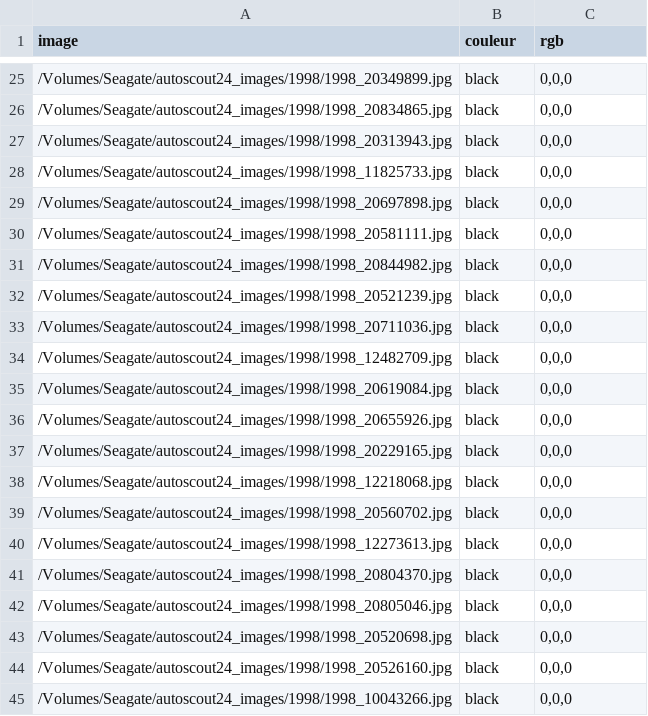
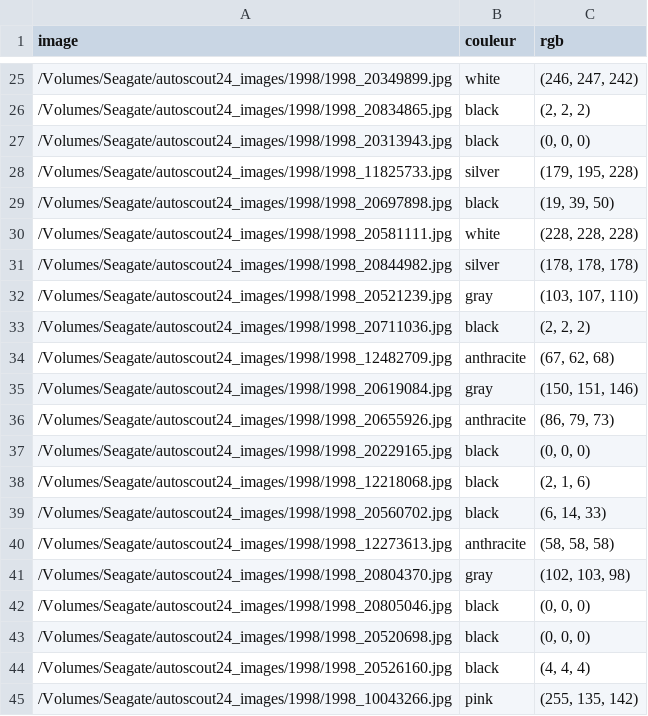
Before and after one commit to swiss-vsdev/ISC3_ProbStats_Cars_Colors, a CSV file: resultats_simple.csv, drawn as a sheet; only a part is shown, gaps mark what is left out; the diff covers the shown part only.

```diff
--- a/resultats_simple.csv
+++ b/resultats_simple.csv
@@ -25,21 +25,21 @@ image,couleur,rgb
-/Volumes/Seagate/autoscout24_images/1998/1998_20349899.jpg,black,"0,0,0"
-/Volumes/Seagate/autoscout24_images/1998/1998_20834865.jpg,black,"0,0,0"
-/Volumes/Seagate/autoscout24_images/1998/1998_20313943.jpg,black,"0,0,0"
-/Volumes/Seagate/autoscout24_images/1998/1998_11825733.jpg,black,"0,0,0"
-/Volumes/Seagate/autoscout24_images/1998/1998_20697898.jpg,black,"0,0,0"
-/Volumes/Seagate/autoscout24_images/1998/1998_20581111.jpg,black,"0,0,0"
-/Volumes/Seagate/autoscout24_images/1998/1998_20844982.jpg,black,"0,0,0"
-/Volumes/Seagate/autoscout24_images/1998/1998_20521239.jpg,black,"0,0,0"
-/Volumes/Seagate/autoscout24_images/1998/1998_20711036.jpg,black,"0,0,0"
-/Volumes/Seagate/autoscout24_images/1998/1998_12482709.jpg,black,"0,0,0"
-/Volumes/Seagate/autoscout24_images/1998/1998_20619084.jpg,black,"0,0,0"
-/Volumes/Seagate/autoscout24_images/1998/1998_20655926.jpg,black,"0,0,0"
-/Volumes/Seagate/autoscout24_images/1998/1998_20229165.jpg,black,"0,0,0"
-/Volumes/Seagate/autoscout24_images/1998/1998_12218068.jpg,black,"0,0,0"
-/Volumes/Seagate/autoscout24_images/1998/1998_20560702.jpg,black,"0,0,0"
-/Volumes/Seagate/autoscout24_images/1998/1998_12273613.jpg,black,"0,0,0"
-/Volumes/Seagate/autoscout24_images/1998/1998_20804370.jpg,black,"0,0,0"
-/Volumes/Seagate/autoscout24_images/1998/1998_20805046.jpg,black,"0,0,0"
-/Volumes/Seagate/autoscout24_images/1998/1998_20520698.jpg,black,"0,0,0"
-/Volumes/Seagate/autoscout24_images/1998/1998_20526160.jpg,black,"0,0,0"
-/Volumes/Seagate/autoscout24_images/1998/1998_10043266.jpg,black,"0,0,0"
+/Volumes/Seagate/autoscout24_images/1998/1998_20349899.jpg,white,"(246, 247, 242)"
+/Volumes/Seagate/autoscout24_images/1998/1998_20834865.jpg,black,"(2, 2, 2)"
+/Volumes/Seagate/autoscout24_images/1998/1998_20313943.jpg,black,"(0, 0, 0)"
+/Volumes/Seagate/autoscout24_images/1998/1998_11825733.jpg,silver,"(179, 195, 228)"
+/Volumes/Seagate/autoscout24_images/1998/1998_20697898.jpg,black,"(19, 39, 50)"
+/Volumes/Seagate/autoscout24_images/1998/1998_20581111.jpg,white,"(228, 228, 228)"
+/Volumes/Seagate/autoscout24_images/1998/1998_20844982.jpg,silver,"(178, 178, 178)"
+/Volumes/Seagate/autoscout24_images/1998/1998_20521239.jpg,gray,"(103, 107, 110)"
+/Volumes/Seagate/autoscout24_images/1998/1998_20711036.jpg,black,"(2, 2, 2)"
+/Volumes/Seagate/autoscout24_images/1998/1998_12482709.jpg,anthracite,"(67, 62, 68)"
+/Volumes/Seagate/autoscout24_images/1998/1998_20619084.jpg,gray,"(150, 151, 146)"
+/Volumes/Seagate/autoscout24_images/1998/1998_20655926.jpg,anthracite,"(86, 79, 73)"
+/Volumes/Seagate/autoscout24_images/1998/1998_20229165.jpg,black,"(0, 0, 0)"
+/Volumes/Seagate/autoscout24_images/1998/1998_12218068.jpg,black,"(2, 1, 6)"
+/Volumes/Seagate/autoscout24_images/1998/1998_20560702.jpg,black,"(6, 14, 33)"
+/Volumes/Seagate/autoscout24_images/1998/1998_12273613.jpg,anthracite,"(58, 58, 58)"
+/Volumes/Seagate/autoscout24_images/1998/1998_20804370.jpg,gray,"(102, 103, 98)"
+/Volumes/Seagate/autoscout24_images/1998/1998_20805046.jpg,black,"(0, 0, 0)"
+/Volumes/Seagate/autoscout24_images/1998/1998_20520698.jpg,black,"(0, 0, 0)"
+/Volumes/Seagate/autoscout24_images/1998/1998_20526160.jpg,black,"(4, 4, 4)"
+/Volumes/Seagate/autoscout24_images/1998/1998_10043266.jpg,pink,"(255, 135, 142)"
```
Also changed, not shown: 76 edited cells elsewhere in this file, 1 other file.
